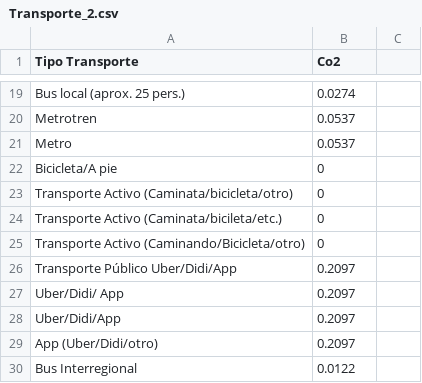
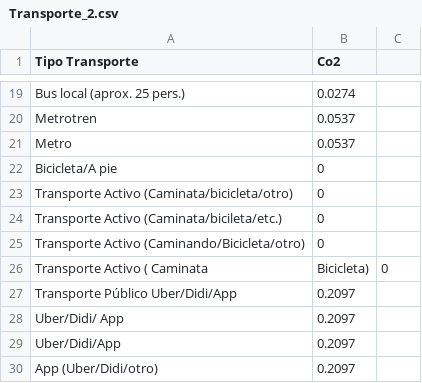
Before and after one commit to JavierMeasure/CSV_ME, a CSV file: Transporte_2.csv, drawn as a sheet; only a part is shown, gaps mark what is left out; the shorter side is filled out with more unchanged rows; the diff names each change by its address in the sheet, - before the commit and + after, or states it on an @@ line.

Commit message:
Update Transporte_2.csv
Agregado Transporte Activo ( Caminata, Bicicleta)

```diff
--- a/Transporte_2.csv
+++ b/Transporte_2.csv
+row 26: Transporte Activo ( Caminata | Bicicleta) | 0
```
